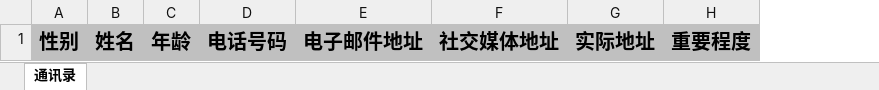
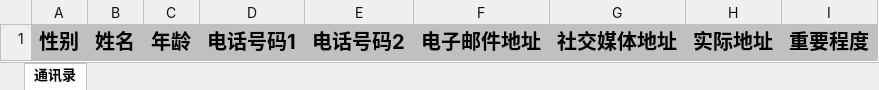
Before and after one commit to Particularrr/Experiment, an Excel workbook: 通讯录导入模板.xlsx, sheet 通讯录, drawn as a sheet; values as stored, in another font and other column widths than the file's, no borders; removed rows and columns are numbered as before the commit, all else as after; the diff names each change by its address in the sheet, - before the commit and + after, or states it on an @@ line.

```diff
--- a/通讯录导入模板.xlsx (sheet 通讯录)
+++ b/通讯录导入模板.xlsx (sheet 通讯录)
-column D, row 1: 电话号码
+column D, row 1: 电话号码1
+column E, row 1: 电话号码2
```
Also changed, not shown: 10 other files.
